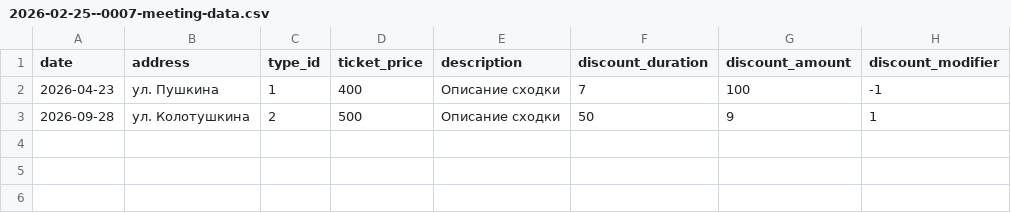
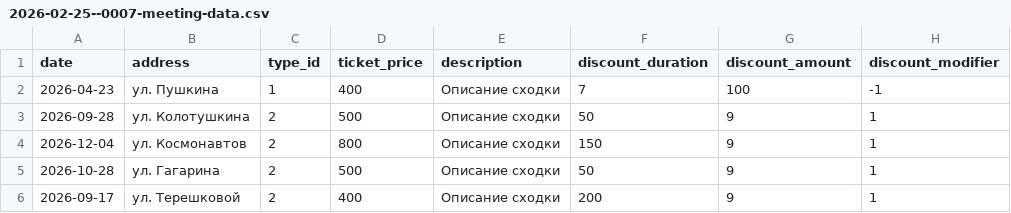
Before and after one commit to kostik7529/brickly_app_backend, a CSV file: src/main/resources/db.changelog/data/csv/2026-02-25--0007-meeting-data.csv, drawn as a sheet; the diff names each change by its address in the sheet, - before the commit and + after, or states it on an @@ line.

Commit message:
feat: добавлена сущность Ticket. Оптимизированы запросы по сущности Meeting

```diff
--- a/src/main/resources/db.changelog/data/csv/2026-02-25--0007-meeting-data.csv
+++ b/src/main/resources/db.changelog/data/csv/2026-02-25--0007-meeting-data.csv
+row 4: 2026-12-04 | ул. Космонавтов | 2 | 800 | Описание сходки | 150 | 9 | 1
+row 5: 2026-10-28 | ул. Гагарина | 2 | 500 | Описание сходки | 50 | 9 | 1
+row 6: 2026-09-17 | ул. Терешковой | 2 | 400 | Описание сходки | 200 | 9 | 1
```
Also changed, not shown: 25 other files.
